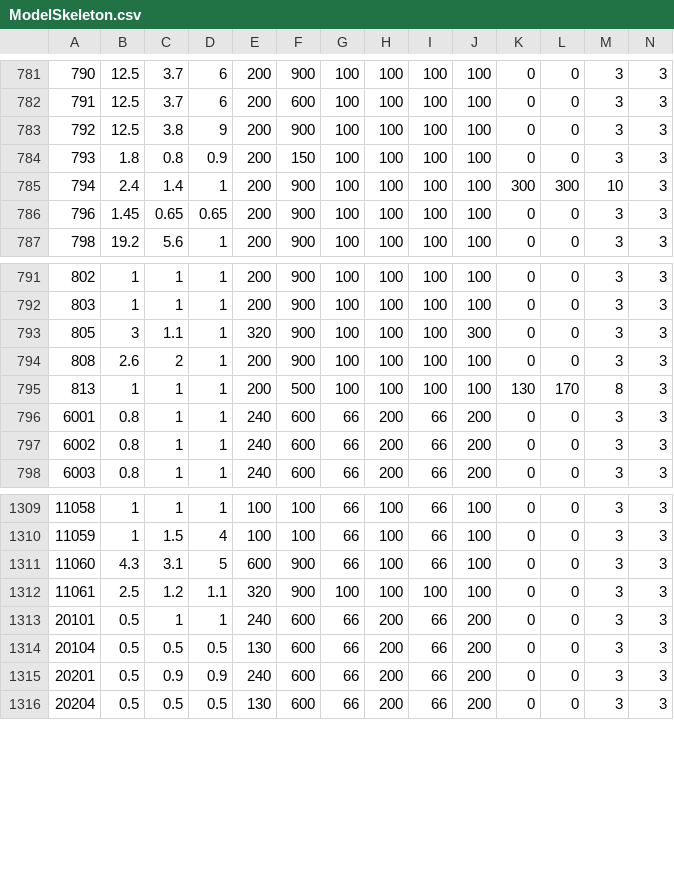
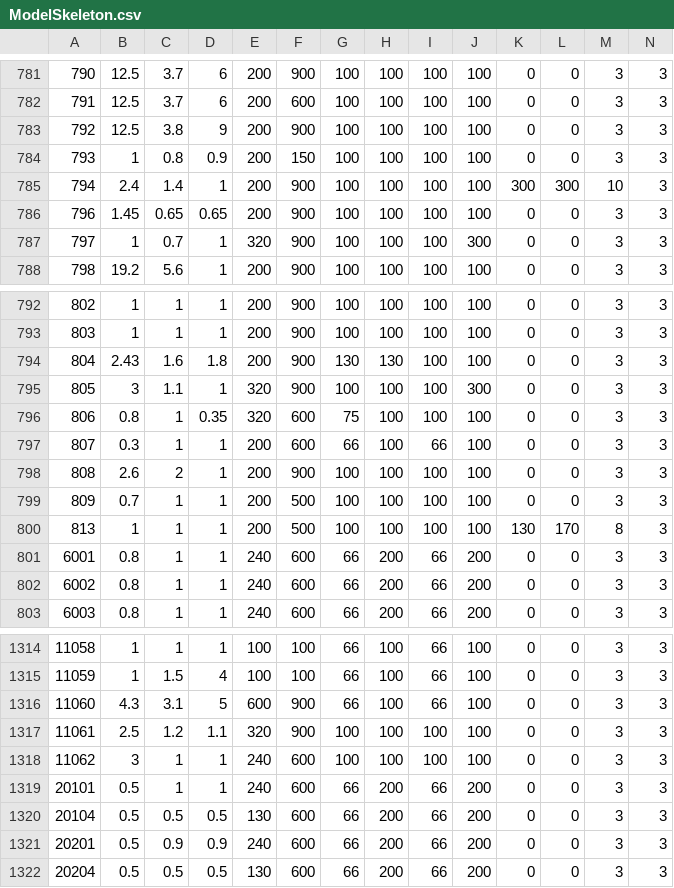
Before and after one commit to ff14wed/aetherometer, a CSV file: resources/datasheets/ModelSkeleton.csv, drawn as a sheet; only a part is shown, gaps mark what is left out; rows hold the shown columns only; the diff names each change by its address in the sheet, - before the commit and + after, or states it on an @@ line.

```diff
--- a/resources/datasheets/ModelSkeleton.csv
+++ b/resources/datasheets/ModelSkeleton.csv
-B784: 1.8
+B784: 1
+row 787: 797 | 1 | 0.7 | 1 | 320 | 900 | 100 | 100 | 100 | 300 | 0 | 0 | 3 | 3
+row 794: 804 | 2.43 | 1.6 | 1.8 | 200 | 900 | 130 | 130 | 100 | 100 | 0 | 0 | 3 | 3
+row 796: 806 | 0.8 | 1 | 0.35 | 320 | 600 | 75 | 100 | 100 | 100 | 0 | 0 | 3 | 3
+row 797: 807 | 0.3 | 1 | 1 | 200 | 600 | 66 | 100 | 66 | 100 | 0 | 0 | 3 | 3
+row 799: 809 | 0.7 | 1 | 1 | 200 | 500 | 100 | 100 | 100 | 100 | 0 | 0 | 3 | 3
+row 1318: 11062 | 3 | 1 | 1 | 240 | 600 | 100 | 100 | 100 | 100 | 0 | 0 | 3 | 3
```
Also changed, not shown: resources/datasheets/BNpcName.csv, resources/datasheets/ModelChara.csv, 10 other files.
